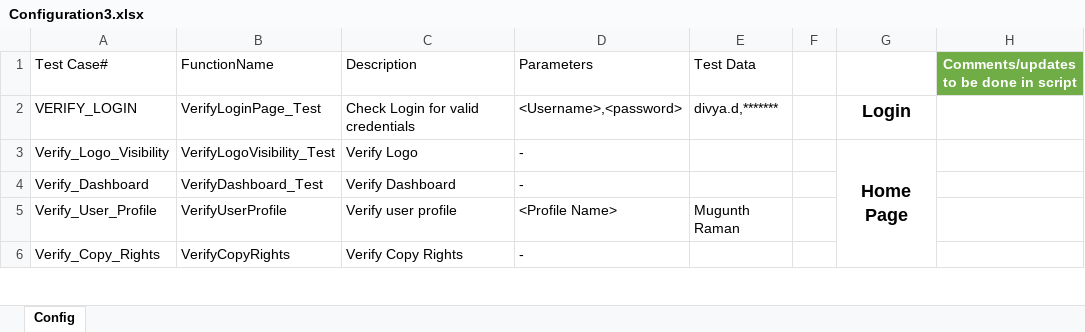
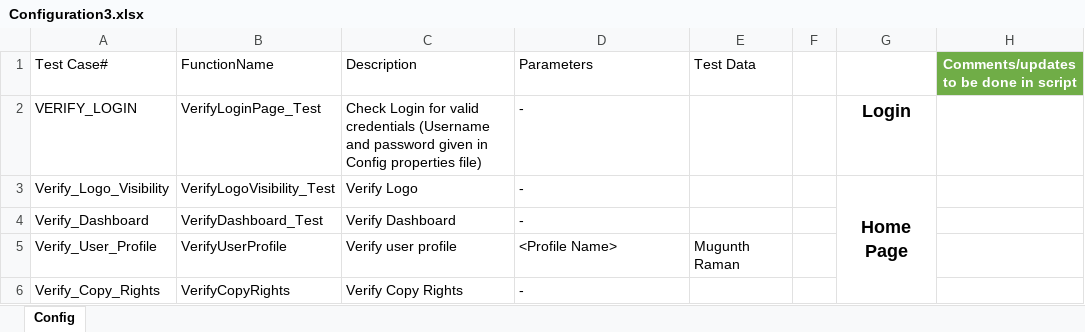
Before and after one commit to chandrasekharareddymoola/SeleniumAutomation, an Excel workbook: Resources/Configuration3.xlsx, sheet Config, drawn as a sheet; only a part is shown; values as stored, in another font and other column widths than the file's, no borders; table styles not drawn; the diff names each change by its address in the sheet, - before the commit and + after, or states it on an @@ line.

Commit message:
Configuration files update

```diff
--- a/Resources/Configuration3.xlsx (sheet Config)
+++ b/Resources/Configuration3.xlsx (sheet Config)
-C2 (Description): …valid credentials
+C2 (Description): …valid credentials (Username and password given in Config properties file)
-D2 (Parameters): <Username>,<password>
+D2 (Parameters): -
-E2 (Test Data): divya.d,*******
+E2 (Test Data): (empty)
```
Also changed, not shown: Resources/Configuration.xlsx.
